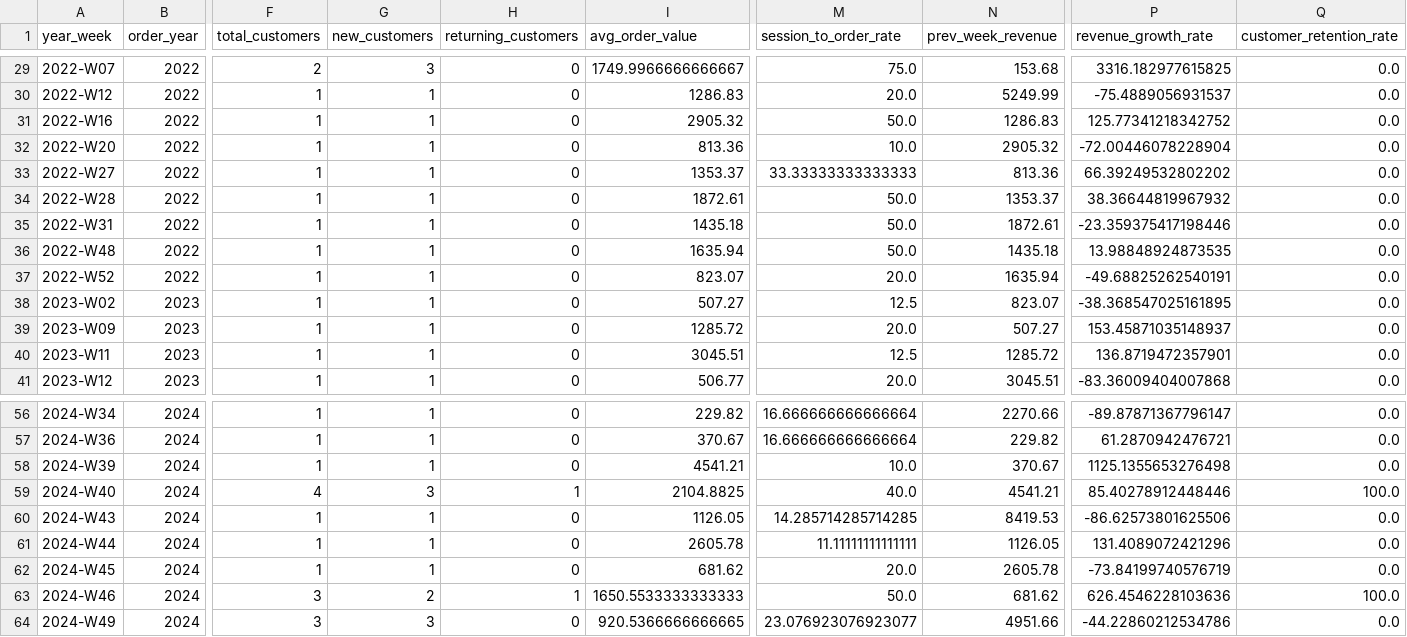
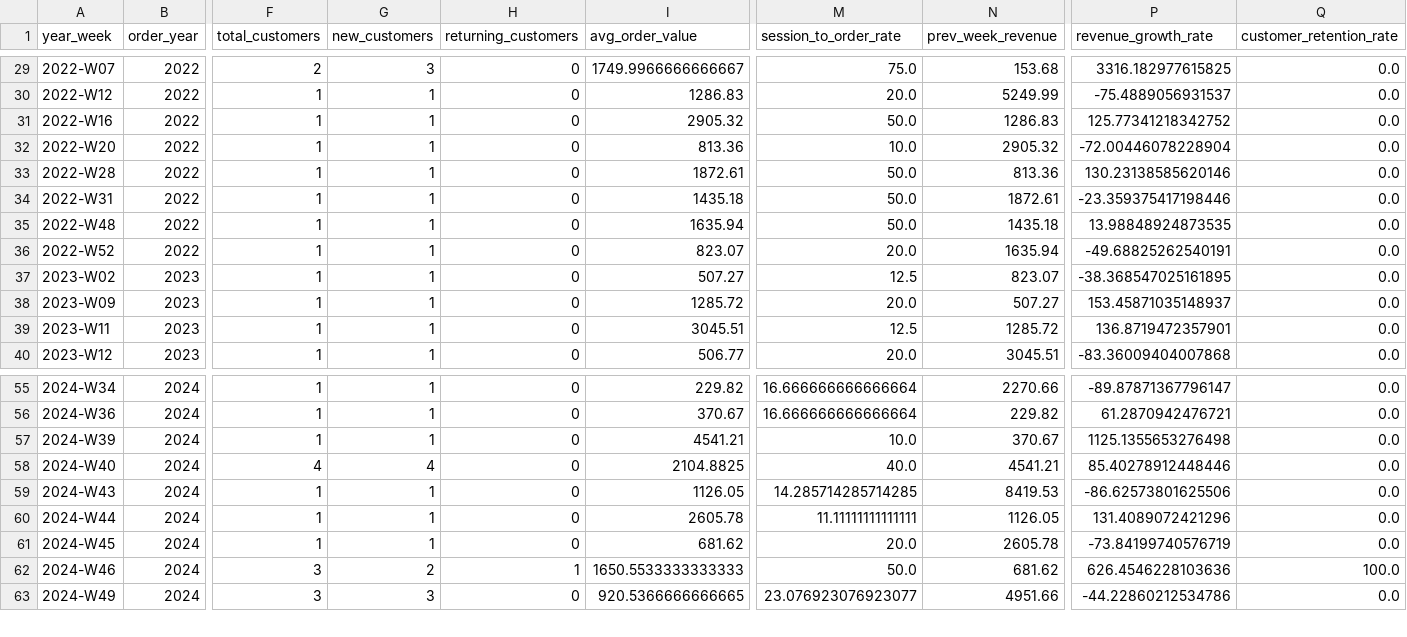
Before and after one commit to haq2682/pulse, a CSV file: faker/transformed/agg_weekly_aggregations.csv, drawn as a sheet; only a part is shown, gaps mark what is left out; removed rows and columns are numbered as before the commit, all else as after; rows hold the shown columns only; the diff names each change by its address in the sheet, - before the commit and + after, or states it on an @@ line.

```diff
--- a/faker/transformed/agg_weekly_aggregations.csv
+++ b/faker/transformed/agg_weekly_aggregations.csv
-row 33: 2022-W27 | 2022 | 1 | 1 | 0 | 1353.37 | 33.33333333333333 | 813.36 | 66.39249532802202 | 0.0
-N33 (prev_week_revenue): 1353.37
+N33 (prev_week_revenue): 813.36
-P33 (revenue_growth_rate): 38.36644819967932
+P33 (revenue_growth_rate): 130.23138585620146
-G58 (new_customers): 3
+G58 (new_customers): 4
-H58 (returning_customers): 1
+H58 (returning_customers): 0
-Q58 (customer_retention_rate): 100.0
+Q58 (customer_retention_rate): 0.0
```
Also changed, not shown: faker/transformed/agg_daily_aggregations.csv, faker/transformed/agg_inventory.csv, 11 other files.
